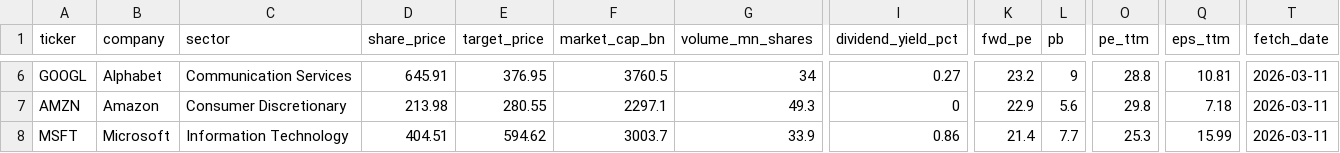
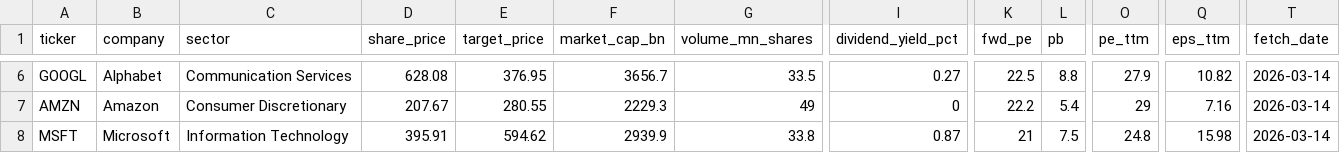
Before and after one commit to JimmyChen0604/AI-Market-Insight-Studio, a CSV file: key_financials.csv, drawn as a sheet; only a part is shown, gaps mark what is left out; the diff covers the shown part only; the diff names each change by its address in the sheet, - before the commit and + after, or states it on an @@ line.

```diff
--- a/key_financials.csv
+++ b/key_financials.csv
-D6 (share_price): 645.91
+D6 (share_price): 628.08
-F6 (market_cap_bn): 3760.5
+F6 (market_cap_bn): 3656.7
-G6 (volume_mn_shares): 34
+G6 (volume_mn_shares): 33.5
-K6 (fwd_pe): 23.2
+K6 (fwd_pe): 22.5
-L6 (pb): 9
+L6 (pb): 8.8
-O6 (pe_ttm): 28.8
+O6 (pe_ttm): 27.9
-Q6 (eps_ttm): 10.81
+Q6 (eps_ttm): 10.82
-T6:T8 (fetch_date): 2026-03-11
+T6:T8 (fetch_date): 2026-03-14
-D7 (share_price): 213.98
+D7 (share_price): 207.67
-F7 (market_cap_bn): 2297.1
+F7 (market_cap_bn): 2229.3
-G7 (volume_mn_shares): 49.3
+G7 (volume_mn_shares): 49
-K7 (fwd_pe): 22.9
+K7 (fwd_pe): 22.2
-L7 (pb): 5.6
+L7 (pb): 5.4
-O7 (pe_ttm): 29.8
+O7 (pe_ttm): 29
-Q7 (eps_ttm): 7.18
+Q7 (eps_ttm): 7.16
-D8 (share_price): 404.51
+D8 (share_price): 395.91
-F8 (market_cap_bn): 3003.7
+F8 (market_cap_bn): 2939.9
-G8 (volume_mn_shares): 33.9
+G8 (volume_mn_shares): 33.8
-I8 (dividend_yield_pct): 0.86
+I8 (dividend_yield_pct): 0.87
-K8 (fwd_pe): 21.4
+K8 (fwd_pe): 21
-L8 (pb): 7.7
+L8 (pb): 7.5
-O8 (pe_ttm): 25.3
+O8 (pe_ttm): 24.8
-Q8 (eps_ttm): 15.99
+Q8 (eps_ttm): 15.98
```
Also changed, not shown: 33 edited cells elsewhere in this file, valuation_metrics.csv, 6 other files.
